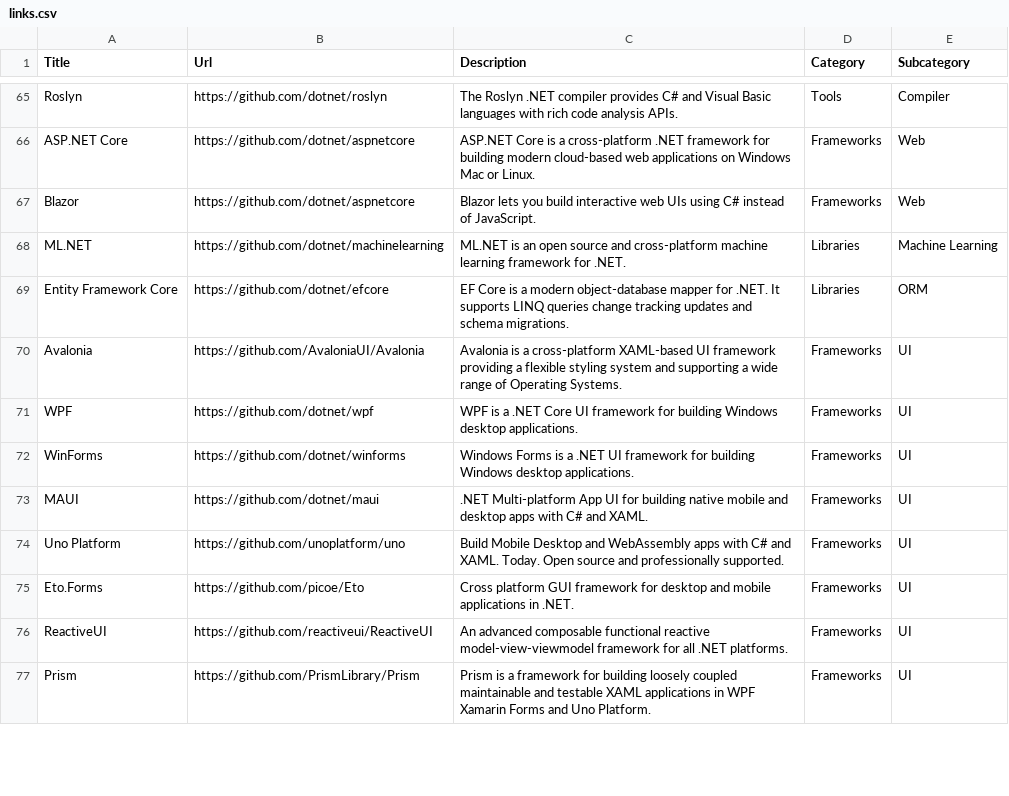
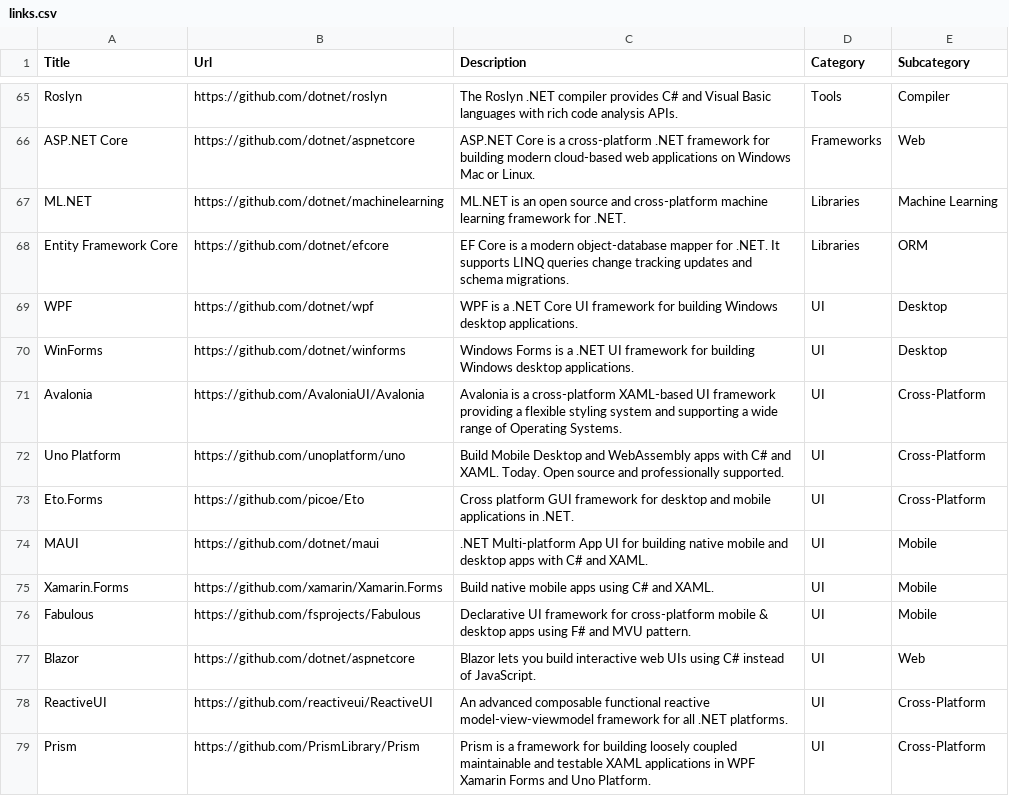
Before and after one commit to aloneguid/awesome-dotnet, a CSV file: links.csv, drawn as a sheet; only a part is shown, gaps mark what is left out; the diff covers the shown part only.

Commit message:
update links.csv to reorganize UI frameworks and categorize them by platform

```diff
--- a/links.csv
+++ b/links.csv
@@ -66,12 +66,14 @@ Roslyn,https://github.com/dotnet/roslyn,The Roslyn .NET compiler provides C# and
 ASP.NET Core,https://github.com/dotnet/aspnetcore,ASP.NET Core is a cross-platform .NET framework for building modern cloud-based web applications on Windows Mac or Linux.,Frameworks,Web
-Blazor,https://github.com/dotnet/aspnetcore,Blazor lets you build interactive web UIs using C# instead of JavaScript.,Frameworks,Web
 ML.NET,https://github.com/dotnet/machinelearning,ML.NET is an open source and cross-platform machine learning framework for .NET.,Libraries,Machine Learning
 Entity Framework Core,https://github.com/dotnet/efcore,EF Core is a modern object-database mapper for .NET. It supports LINQ queries change tracking updates and schema migrations.,Libraries,ORM
-Avalonia,https://github.com/AvaloniaUI/Avalonia,Avalonia is a cross-platform XAML-based UI framework providing a flexible styling system and supporting a wide range of Operating Systems.,Frameworks,UI
-WPF,https://github.com/dotnet/wpf,WPF is a .NET Core UI framework for building Windows desktop applications.,Frameworks,UI
-WinForms,https://github.com/dotnet/winforms,Windows Forms is a .NET UI framework for building Windows desktop applications.,Frameworks,UI
-MAUI,https://github.com/dotnet/maui,.NET Multi-platform App UI for building native mobile and desktop apps with C# and XAML.,Frameworks,UI
-Uno Platform,https://github.com/unoplatform/uno,Build Mobile Desktop and WebAssembly apps with C# and XAML. Today. Open source and professionally supported.,Frameworks,UI
-Eto.Forms,https://github.com/picoe/Eto,Cross platform GUI framework for desktop and mobile applications in .NET.,Frameworks,UI
-ReactiveUI,https://github.com/reactiveui/ReactiveUI,An advanced composable functional reactive model-view-viewmodel framework for all .NET platforms.,Frameworks,UI
-Prism,https://github.com/PrismLibrary/Prism,Prism is a framework for building loosely coupled maintainable and testable XAML applications in WPF Xamarin Forms and Uno Platform.,Frameworks,UI
+WPF,https://github.com/dotnet/wpf,WPF is a .NET Core UI framework for building Windows desktop applications.,UI,Desktop
+WinForms,https://github.com/dotnet/winforms,Windows Forms is a .NET UI framework for building Windows desktop applications.,UI,Desktop
+Avalonia,https://github.com/AvaloniaUI/Avalonia,Avalonia is a cross-platform XAML-based UI framework providing a flexible styling system and supporting a wide range of Operating Systems.,UI,Cross-Platform
+Uno Platform,https://github.com/unoplatform/uno,Build Mobile Desktop and WebAssembly apps with C# and XAML. Today. Open source and professionally supported.,UI,Cross-Platform
+Eto.Forms,https://github.com/picoe/Eto,Cross platform GUI framework for desktop and mobile applications in .NET.,UI,Cross-Platform
+MAUI,https://github.com/dotnet/maui,.NET Multi-platform App UI for building native mobile and desktop apps with C# and XAML.,UI,Mobile
+Xamarin.Forms,https://github.com/xamarin/Xamarin.Forms,Build native mobile apps using C# and XAML.,UI,Mobile
+Fabulous,https://github.com/fsprojects/Fabulous,Declarative UI framework for cross-platform mobile & desktop apps using F# and MVU pattern.,UI,Mobile
+Blazor,https://github.com/dotnet/aspnetcore,Blazor lets you build interactive web UIs using C# instead of JavaScript.,UI,Web
+ReactiveUI,https://github.com/reactiveui/ReactiveUI,An advanced composable functional reactive model-view-viewmodel framework for all .NET platforms.,UI,Cross-Platform
+Prism,https://github.com/PrismLibrary/Prism,Prism is a framework for building loosely coupled maintainable and testable XAML applications in WPF Xamarin Forms and Uno Platform.,UI,Cross-Platform
```
Also changed, not shown: 22 removed rows and 8 edited cells elsewhere in this file.
